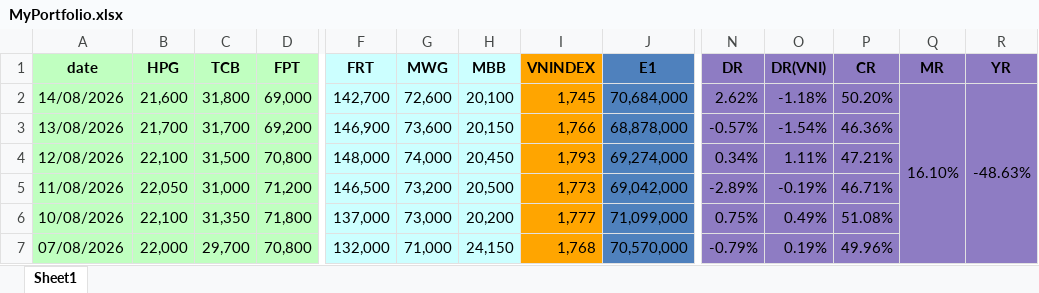
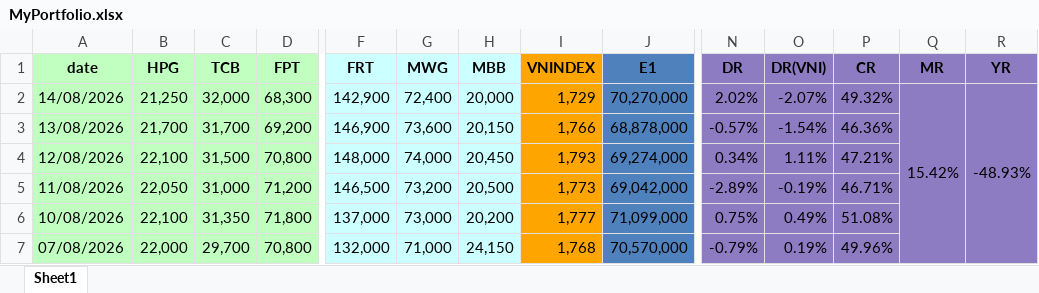
Before and after one commit to nhavan110/P, an Excel workbook: data/MyPortfolio.xlsx, sheet Sheet1, drawn as a sheet; only a part is shown, gaps mark what is left out; values as stored, in another font and other column widths than the file's, no borders; the diff covers the shown part only; the diff names each change by its address in the sheet, - before the commit and + after, or states it on an @@ line.

```diff
--- a/data/MyPortfolio.xlsx (sheet Sheet1)
+++ b/data/MyPortfolio.xlsx (sheet Sheet1)
-B2 (HPG): 21,600
+B2 (HPG): 21,250
-C2 (TCB): 31,800
+C2 (TCB): 32,000
-D2 (FPT): 69,000
+D2 (FPT): 68,300
-F2 (FRT): 142,700
+F2 (FRT): 142,900
-G2 (MWG): 72,600
+G2 (MWG): 72,400
-H2 (MBB): 20,100
+H2 (MBB): 20,000
-I2 (VNINDEX): 1,745
+I2 (VNINDEX): 1,729
-J2 (E1): 70,684,000
+J2 (E1): 70,270,000
-N2 (DR): 2.62%
+N2 (DR): 2.02%
-O2 (DR(VNI)): -1.18%
+O2 (DR(VNI)): -2.07%
-P2 (CR): 50.20%
+P2 (CR): 49.32%
-Q2 (MR): 16.10%
+Q2 (MR): 15.42%
-R2 (YR): -48.63%
+R2 (YR): -48.93%
```
Also changed, not shown: 2 edited cells elsewhere in this sheet, 3 other files.
